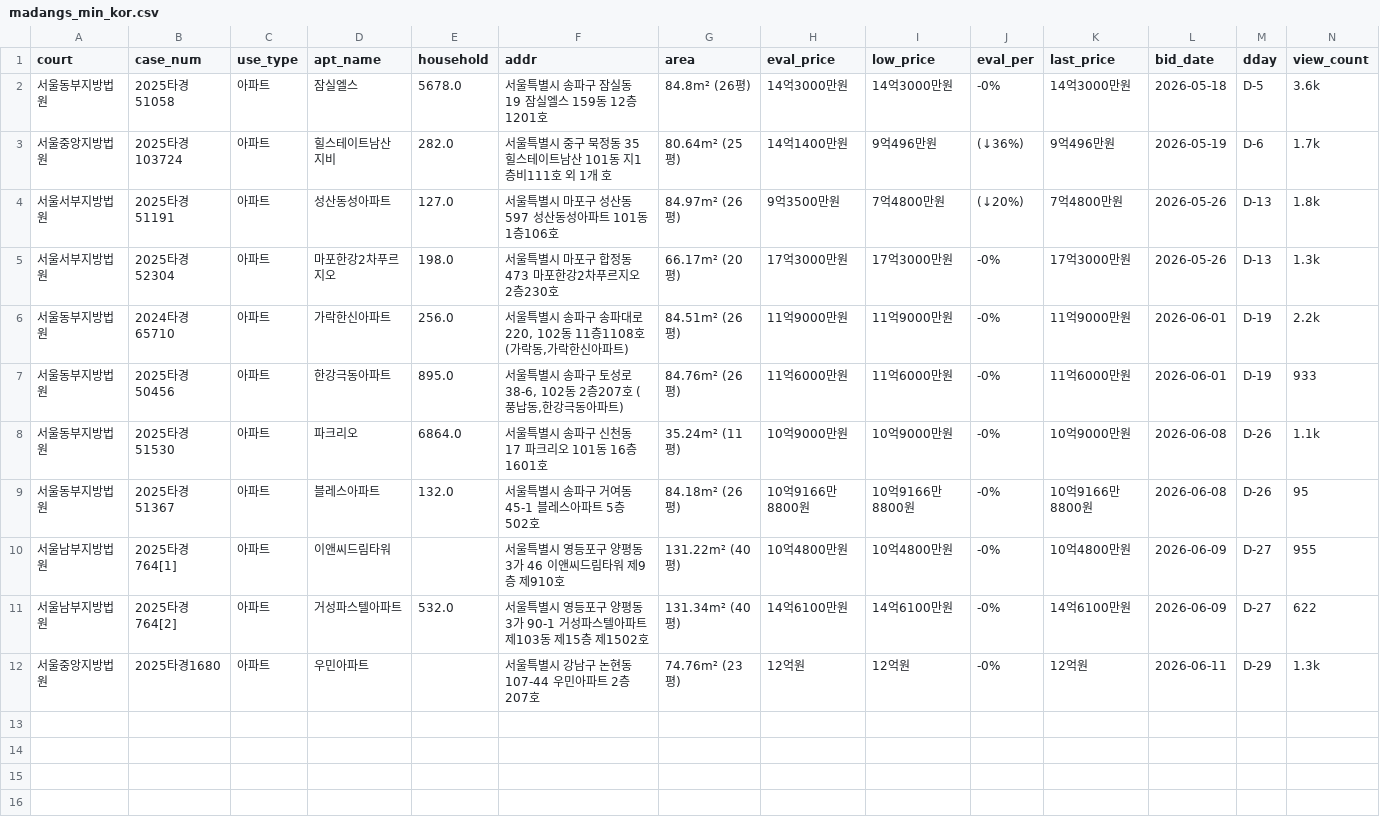
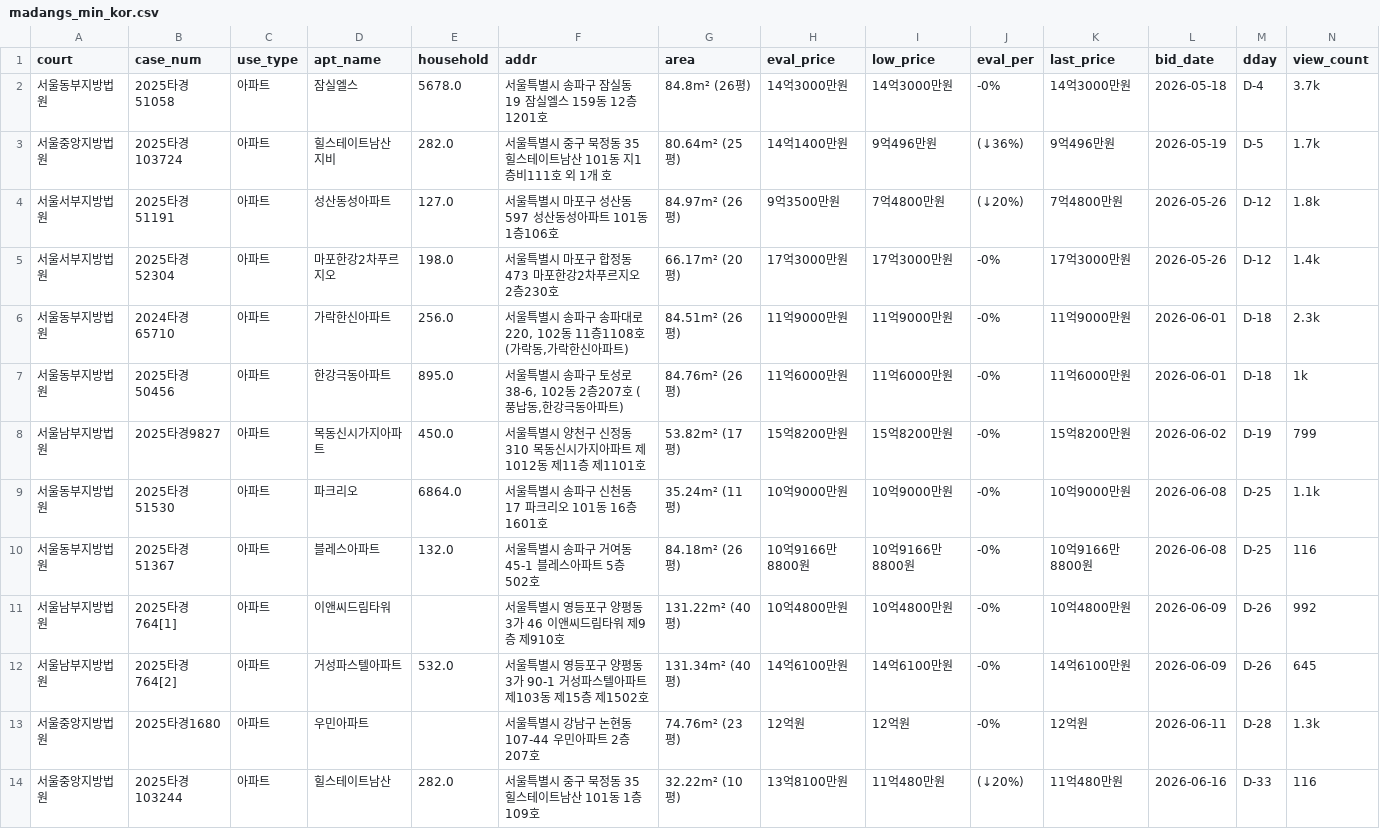
Before and after one commit to pos911/auction_search, a CSV file: madangs_min_kor.csv, drawn as a sheet; only a part is shown; addresses are those after the commit; rows hold the shown columns only; the diff names each change by its address in the sheet, - before the commit and + after, or states it on an @@ line.

```diff
--- a/madangs_min_kor.csv
+++ b/madangs_min_kor.csv
-M2 (dday): D-5
+M2 (dday): D-4
-N2 (view_count): 3.6k
+N2 (view_count): 3.7k
-M3 (dday): D-6
+M3 (dday): D-5
-M4:M5 (dday): D-13
+M4:M5 (dday): D-12
-N5 (view_count): 1.3k
+N5 (view_count): 1.4k
-M6:M7 (dday): D-19
+M6:M7 (dday): D-18
-N6 (view_count): 2.2k
+N6 (view_count): 2.3k
-N7 (view_count): 933
+N7 (view_count): 1k
+row 8: 서울남부지방법원 | 2025타경9827 | 아파트 | 목동신시가지아파트 | 450.0 | 서울특별시 양천구 신정동 310 목동신시가지아파트 제1012동 제11층 제1101호 | 53.82m² (17평) | 15억8200만원 | 15억8200만원 | -0% | 15억8200만원 | 2026-06-02 | D-19 | 799
-M9:M10 (dday): D-26
+M9:M10 (dday): D-25
-N10 (view_count): 95
+N10 (view_count): 116
-M11:M12 (dday): D-27
+M11:M12 (dday): D-26
-N11 (view_count): 955
+N11 (view_count): 992
-N12 (view_count): 622
+N12 (view_count): 645
-M13 (dday): D-29
+M13 (dday): D-28
+row 14: 서울중앙지방법원 | 2025타경103244 | 아파트 | 힐스테이트남산 | 282.0 | 서울특별시 중구 묵정동 35 힐스테이트남산 101동 1층109호 | 32.22m² (10평) | 13억8100만원 | 11억480만원 | (↓20%) | 11억480만원 | 2026-06-16 | D-33 | 116
```
Also changed, not shown: 1 other file.
